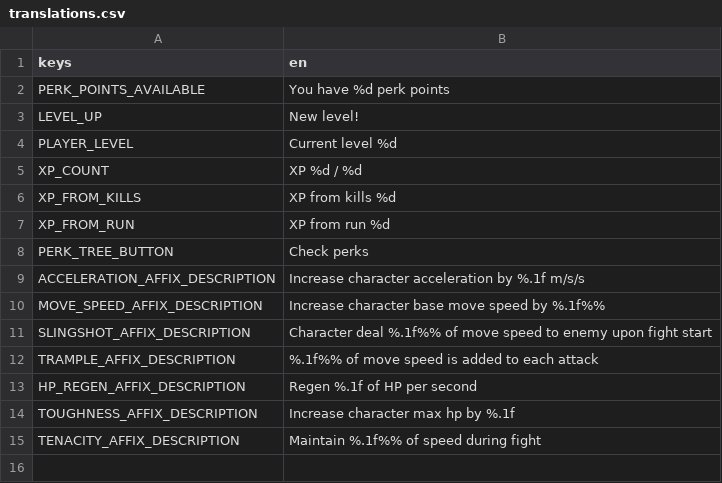
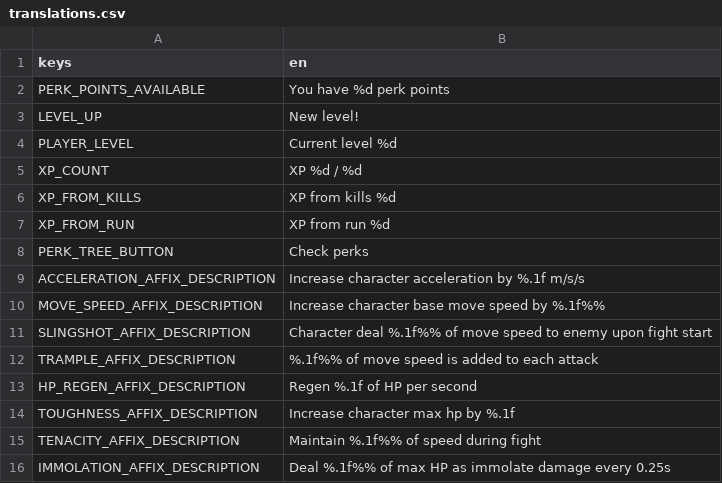
Before and after one commit to NessaTeal/dungeon-runner, a CSV file: Localization/translations.csv, drawn as a sheet; the diff names each change by its address in the sheet, - before the commit and + after, or states it on an @@ line.

```diff
--- a/Localization/translations.csv
+++ b/Localization/translations.csv
+row 16: IMMOLATION_AFFIX_DESCRIPTION | Deal %.1f%% of max HP as immolate damage every 0.25s
```
Also changed, not shown: 15 other files.
